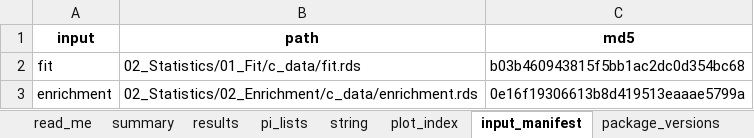
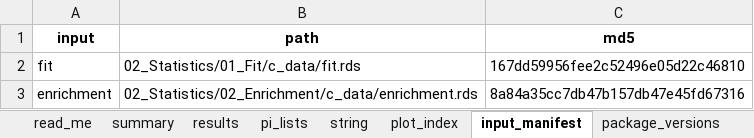
Before and after one commit to Dustyn-T-Lewis/PAS_2026, an Excel workbook: 03_Comparisons/Sex_Difference/c_data/01_proteins.xlsx, sheet input_manifest, drawn as a sheet; values as stored, in another font and other column widths than the file's, no borders; the diff names each change by its address in the sheet, - before the commit and + after, or states it on an @@ line.

```diff
--- a/03_Comparisons/Sex_Difference/c_data/01_proteins.xlsx (sheet input_manifest)
+++ b/03_Comparisons/Sex_Difference/c_data/01_proteins.xlsx (sheet input_manifest)
-C2 (md5): b03b460943815f5bb1ac2dc0d354bc68
+C2 (md5): 167dd59956fee2c52496e05d22c46810
-C3 (md5): 0e16f19306613b8d419513eaaae5799a
+C3 (md5): 8a84a35cc7db47b157db47e45fd67316
```
Also changed, not shown: sheet results, sheet pi_lists, sheet summary, sheet string, sheet plot_index, 03_Comparisons/Female/c_data/01_proteins.xlsx, 03_Comparisons/Female/c_data/02_pathways.xlsx, 53 other files.
